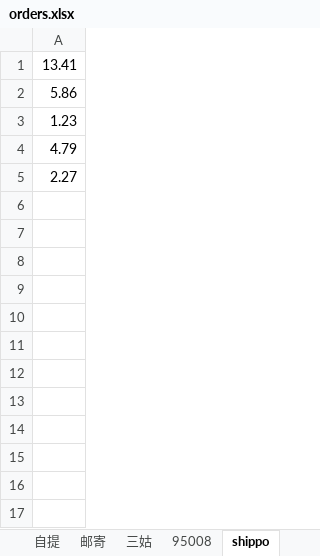
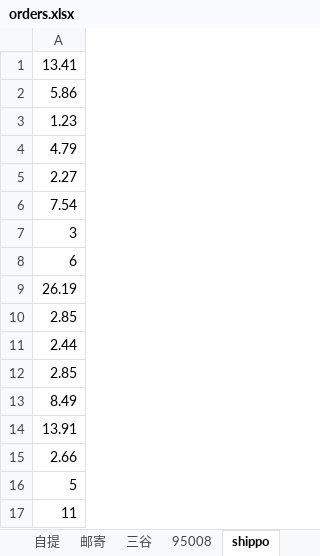
Before and after one commit to tangwenyuan1208-maker/tongtong-, an Excel workbook: orders.xlsx, sheet shippo, drawn as a sheet; values as stored, in another font and other column widths than the file's, no borders; the diff names each change by its address in the sheet, - before the commit and + after, or states it on an @@ line.

```diff
--- a/orders.xlsx (sheet shippo)
+++ b/orders.xlsx (sheet shippo)
-sheet tab: 三姑
+sheet tab: 三谷
+row 6: 7.54
+row 7: 3
+row 8: 6
+row 9: 26.19
+row 10: 2.85
+row 11: 2.44
+row 12: 2.85
+row 13: 8.49
+row 14: 13.91
+row 15: 2.66
+row 16: 5
+row 17: 11
```
Also changed, not shown: sheet 邮寄, sheet 自提, sheet 三谷, sheet 95008, formulas that keep their value.
